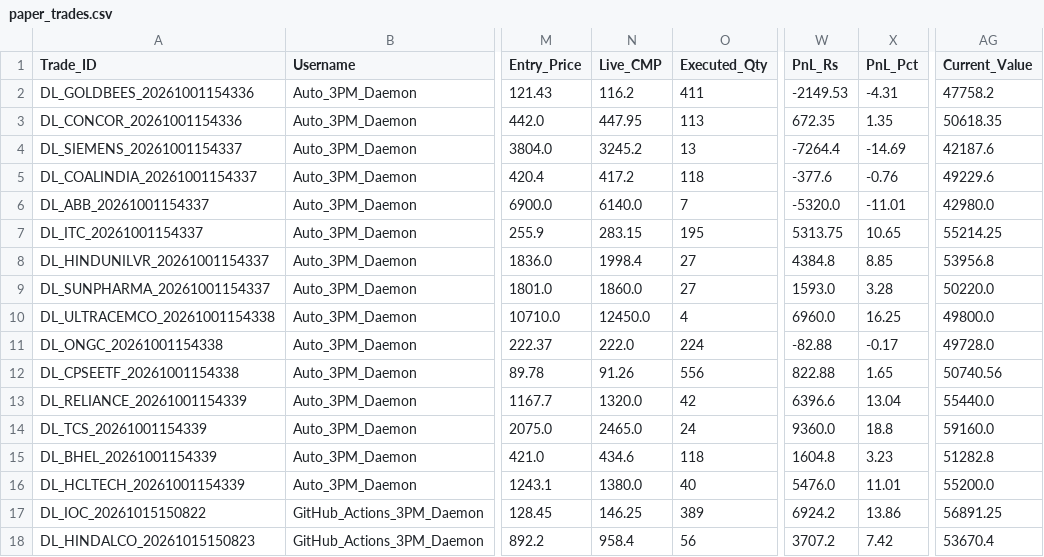
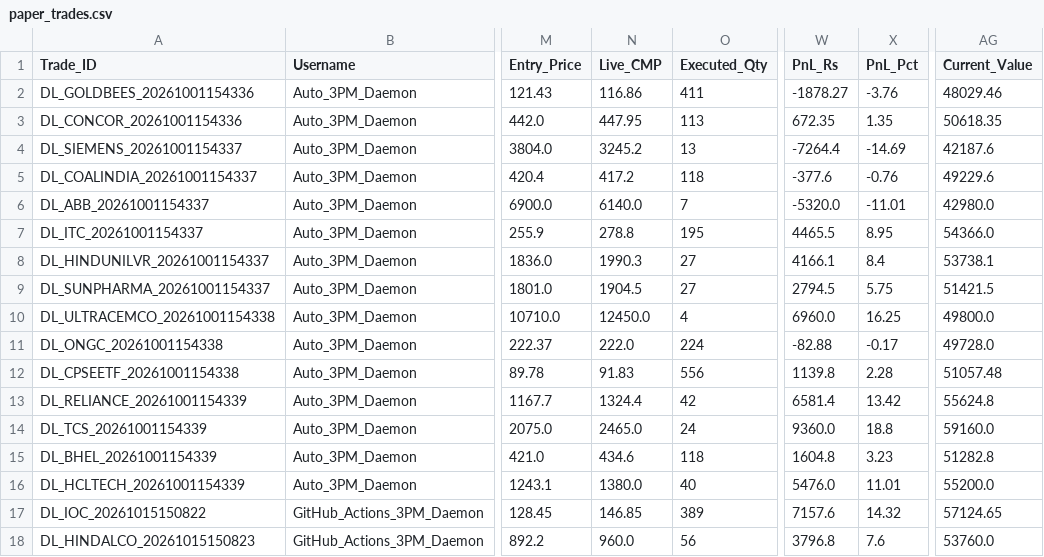
Before and after one commit to aetherasystemscore/SmartStock-Radar, a CSV file: data/paper_trades.csv, drawn as a sheet; only a part is shown, gaps mark what is left out; the diff covers the shown part only; the diff names each change by its address in the sheet, - before the commit and + after, or states it on an @@ line.

```diff
--- a/data/paper_trades.csv
+++ b/data/paper_trades.csv
-N2 (Live_CMP): 116.2
+N2 (Live_CMP): 116.86
-W2 (PnL_Rs): -2149.53
+W2 (PnL_Rs): -1878.27
-X2 (PnL_Pct): -4.31
+X2 (PnL_Pct): -3.76
-AG2 (Current_Value): 47758.2
+AG2 (Current_Value): 48029.46
-N7 (Live_CMP): 283.15
+N7 (Live_CMP): 278.8
-W7 (PnL_Rs): 5313.75
+W7 (PnL_Rs): 4465.5
-X7 (PnL_Pct): 10.65
+X7 (PnL_Pct): 8.95
-AG7 (Current_Value): 55214.25
+AG7 (Current_Value): 54366.0
-N8 (Live_CMP): 1998.4
+N8 (Live_CMP): 1990.3
-W8 (PnL_Rs): 4384.8
+W8 (PnL_Rs): 4166.1
-X8 (PnL_Pct): 8.85
+X8 (PnL_Pct): 8.4
-AG8 (Current_Value): 53956.8
+AG8 (Current_Value): 53738.1
-N9 (Live_CMP): 1860.0
+N9 (Live_CMP): 1904.5
-W9 (PnL_Rs): 1593.0
+W9 (PnL_Rs): 2794.5
-X9 (PnL_Pct): 3.28
+X9 (PnL_Pct): 5.75
-AG9 (Current_Value): 50220.0
+AG9 (Current_Value): 51421.5
-N12 (Live_CMP): 91.26
+N12 (Live_CMP): 91.83
-W12 (PnL_Rs): 822.88
+W12 (PnL_Rs): 1139.8
-X12 (PnL_Pct): 1.65
+X12 (PnL_Pct): 2.28
-AG12 (Current_Value): 50740.56
+AG12 (Current_Value): 51057.48
-N13 (Live_CMP): 1320.0
+N13 (Live_CMP): 1324.4
-W13 (PnL_Rs): 6396.6
+W13 (PnL_Rs): 6581.4
-X13 (PnL_Pct): 13.04
+X13 (PnL_Pct): 13.42
-AG13 (Current_Value): 55440.0
+AG13 (Current_Value): 55624.8
-N17 (Live_CMP): 146.25
+N17 (Live_CMP): 146.85
-W17 (PnL_Rs): 6924.2
+W17 (PnL_Rs): 7157.6
-X17 (PnL_Pct): 13.86
+X17 (PnL_Pct): 14.32
-AG17 (Current_Value): 56891.25
+AG17 (Current_Value): 57124.65
-N18 (Live_CMP): 958.4
+N18 (Live_CMP): 960.0
-W18 (PnL_Rs): 3707.2
+W18 (PnL_Rs): 3796.8
-X18 (PnL_Pct): 7.42
+X18 (PnL_Pct): 7.6
-AG18 (Current_Value): 53670.4
+AG18 (Current_Value): 53760.0
```
Also changed, not shown: 1 added row and 56 edited cells elsewhere in this file, catalyst_prediction_ledger.csv, data/audit_evolution_ledger.csv, 4 other files.
